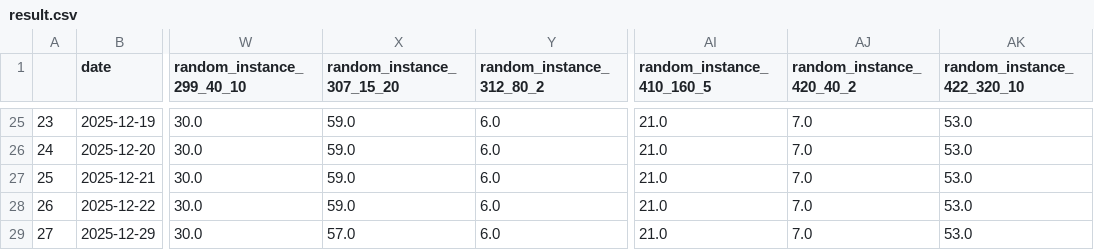
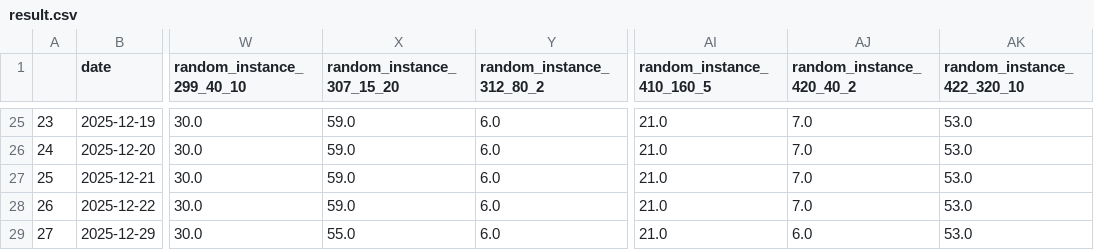
Before and after one commit to jagunlee/CGSHOP26, a CSV file: result.csv, drawn as a sheet; only a part is shown, gaps mark what is left out; the diff names each change by its address in the sheet, - before the commit and + after, or states it on an @@ line.

Commit message:
Recent results

```diff
--- a/result.csv
+++ b/result.csv
-X29 (random_instance_307_15_20): 57.0
+X29 (random_instance_307_15_20): 55.0
-AJ29 (random_instance_420_40_2): 7.0
+AJ29 (random_instance_420_40_2): 6.0
```
Also changed, not shown: 4 other files.
